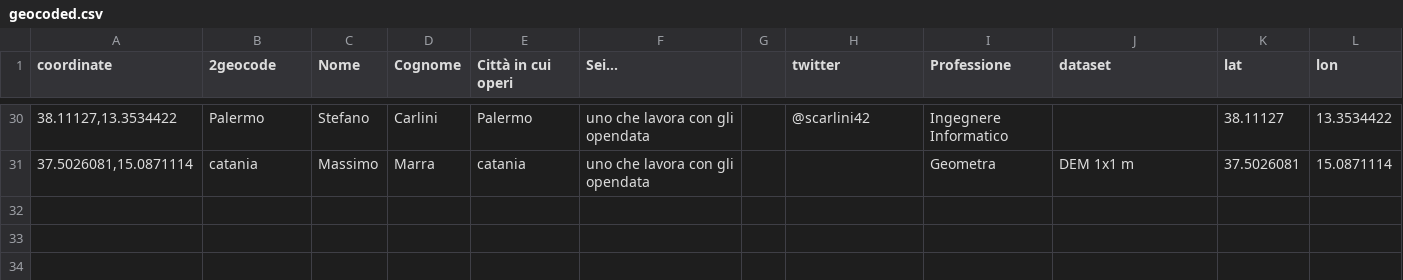
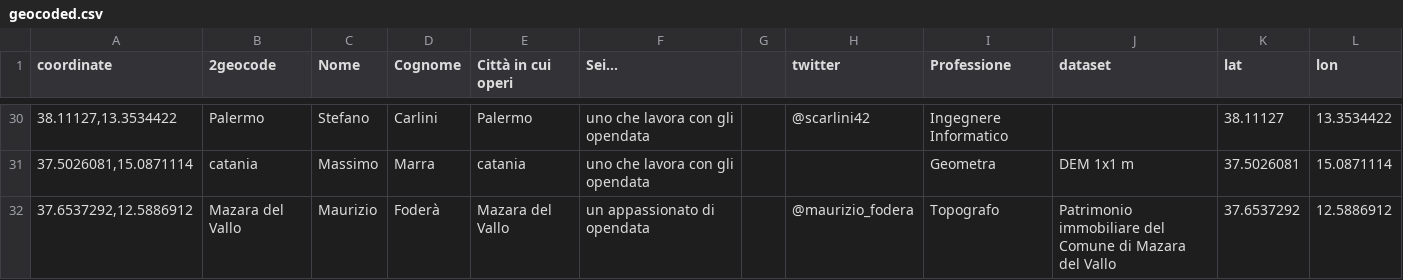
Before and after one commit to aborruso/stsmed, a CSV file: geocoded.csv, drawn as a sheet; only a part is shown, gaps mark what is left out; the diff names each change by its address in the sheet, - before the commit and + after, or states it on an @@ line.

Commit message:
Update geocoded.csv

```diff
--- a/geocoded.csv
+++ b/geocoded.csv
+row 32: 37.6537292,12.5886912 | Mazara del Vallo | Maurizio | Foderà | Mazara del Vallo | un appassionato di opendata |  | @maurizio_fodera | Topografo | Patrimonio immobiliare del Comune di Mazara del Vallo | 37.6537292 | 12.5886912
```
